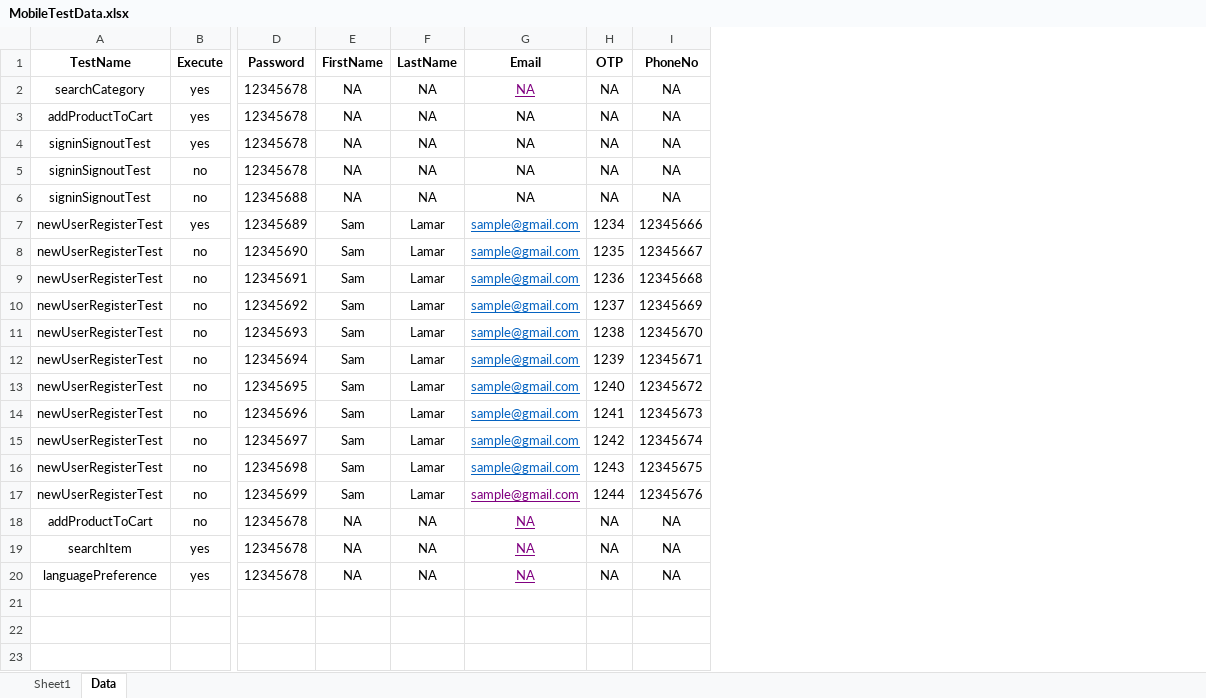
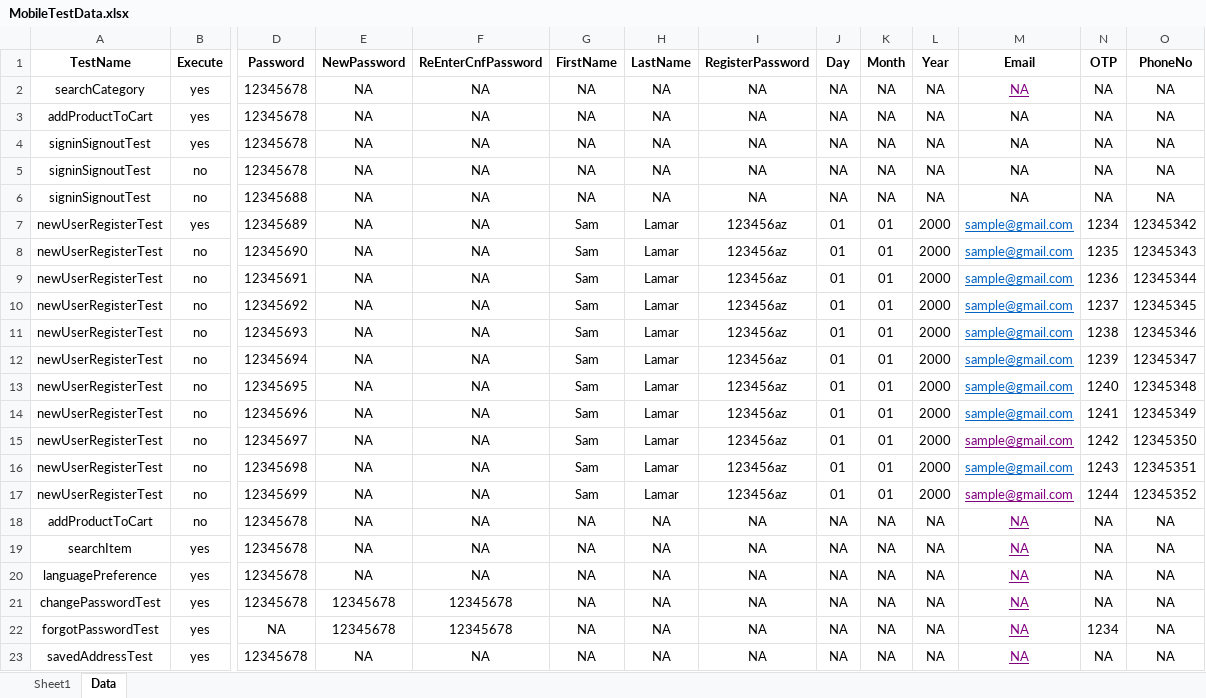
Before and after one commit to anmolnarwani16/zs-appium-automation, an Excel workbook: src/main/resources/excelFiles/MobileTestData.xlsx, sheet Data, drawn as a sheet; only a part is shown, gaps mark what is left out; values as stored, in another font and other column widths than the file's, no borders; conditional formats not drawn; addresses are those after the commit; rows hold the shown columns only; the diff names each change by its address in the sheet, - before the commit and + after, or states it on an @@ line.

Commit message:
Modified MobileTestData.xlsx  file

```diff
--- a/src/main/resources/excelFiles/MobileTestData.xlsx (sheet Data)
+++ b/src/main/resources/excelFiles/MobileTestData.xlsx (sheet Data)
+column E (NewPassword), rows 2-20: all NA
+column F (ReEnterCnfPassword), rows 2-20: all NA
+column I (RegisterPassword), rows 2-20: NA | NA | NA | NA | NA | 123456az | 123456az | 123456az | 123456az | 123456az | 123456az | 123456az | 123456az | 123456az | 123456az | 123456az | NA | NA | NA
+column J (Day), rows 2-20: NA | NA | NA | NA | NA | 01 | 01 | 01 | 01 | 01 | 01 | 01 | 01 | 01 | 01 | 01 | NA | NA | NA
+column K (Month), rows 2-20: NA | NA | NA | NA | NA | 01 | 01 | 01 | 01 | 01 | 01 | 01 | 01 | 01 | 01 | 01 | NA | NA | NA
+column L (Year), rows 2-20: NA | NA | NA | NA | NA | 2000 | 2000 | 2000 | 2000 | 2000 | 2000 | 2000 | 2000 | 2000 | 2000 | 2000 | NA | NA | NA
-O7 (PhoneNo): 12345666
+O7 (PhoneNo): 12345342
-O8 (PhoneNo): 12345667
+O8 (PhoneNo): 12345343
-O9 (PhoneNo): 12345668
+O9 (PhoneNo): 12345344
-O10 (PhoneNo): 12345669
+O10 (PhoneNo): 12345345
-O11 (PhoneNo): 12345670
+O11 (PhoneNo): 12345346
-O12 (PhoneNo): 12345671
+O12 (PhoneNo): 12345347
-O13 (PhoneNo): 12345672
+O13 (PhoneNo): 12345348
-O14 (PhoneNo): 12345673
+O14 (PhoneNo): 12345349
-M15 text colour: #0563C1
+M15 text colour: #800080
-O15 (PhoneNo): 12345674
+O15 (PhoneNo): 12345350
-O16 (PhoneNo): 12345675
+O16 (PhoneNo): 12345351
-O17 (PhoneNo): 12345676
+O17 (PhoneNo): 12345352
+row 21: changePasswordTest | yes | 12345678 | 12345678 | 12345678 | NA | NA | NA | NA | NA | NA | NA | NA | NA
+row 22: forgotPasswordTest | yes | NA | 12345678 | 12345678 | NA | NA | NA | NA | NA | NA | NA | 1234 | NA
+row 23: savedAddressTest | yes | 12345678 | NA | NA | NA | NA | NA | NA | NA | NA | NA | NA | NA
```
Also changed, not shown: sheet Sheet1, src/main/java/reports/test_execution_log.xlsx, 7 other files.
